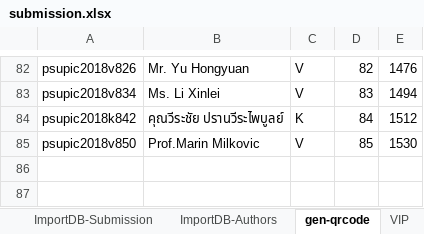
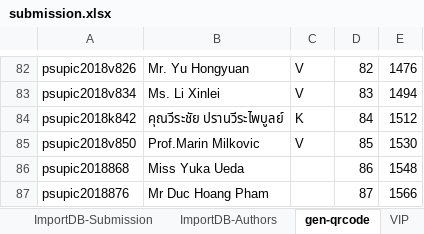
Before and after one commit to beboy208/psupic2018, an Excel workbook: Conference2018/reports/submission.xlsx, sheet gen-qrcode, drawn as a sheet; only a part is shown, gaps mark what is left out; values as stored, in another font and other column widths than the file's, no borders; the diff names each change by its address in the sheet, - before the commit and + after, or states it on an @@ line.

```diff
--- a/Conference2018/reports/submission.xlsx (sheet gen-qrcode)
+++ b/Conference2018/reports/submission.xlsx (sheet gen-qrcode)
+row 86: psupic2018868 | Miss Yuka Ueda |  | 86 | 1548
+row 87: psupic2018876 | Mr Duc Hoang Pham |  | 87 | 1566
```
Also changed, not shown: sheet ImportDB-Authors, other sheet tabs, 6 other files.
